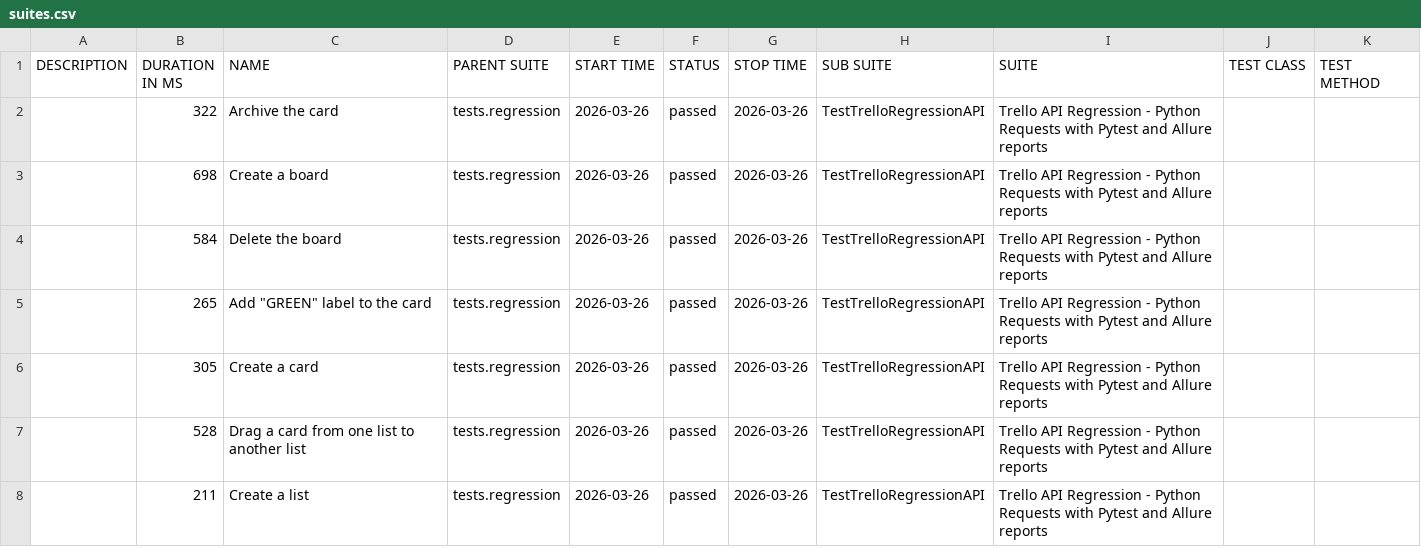
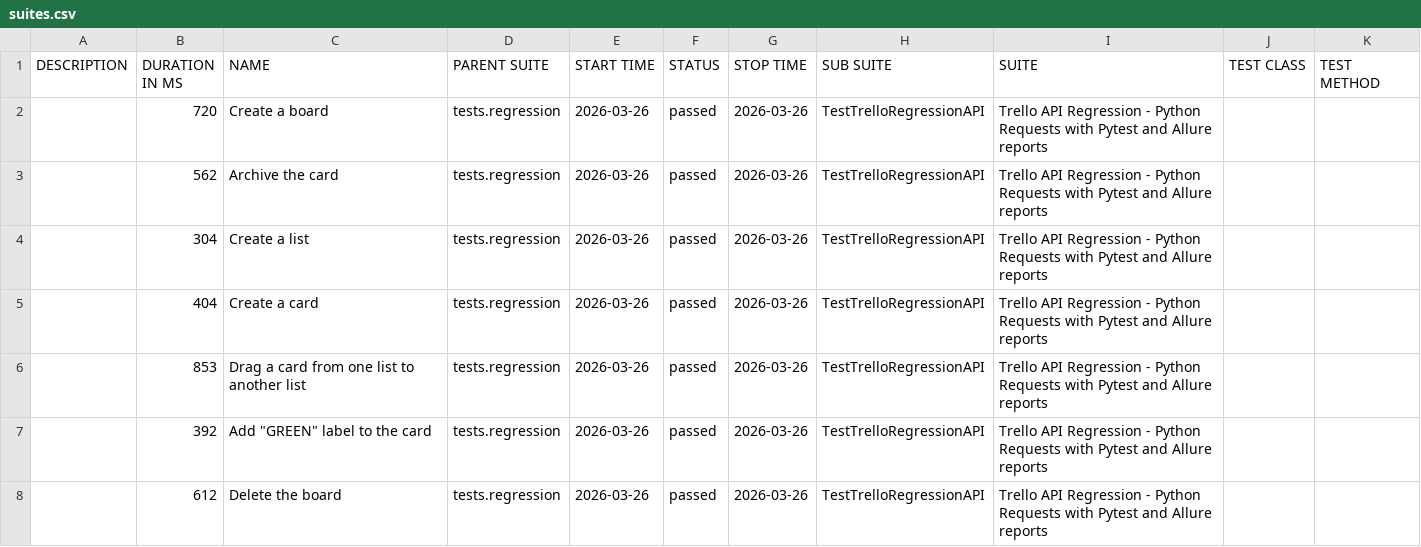
Before and after one commit to vkqapro/pythonRequestsAPI, a CSV file: data/suites.csv, drawn as a sheet.

Commit message:
Deploying to gh-pages from @ vkqapro/pythonRequestsAPI@35859a215af848e7e6b5d2f0d7978cee2e6928b4 🚀

```diff
--- a/data/suites.csv
+++ b/data/suites.csv
@@ -1,8 +1,8 @@
 "DESCRIPTION","DURATION IN MS","NAME","PARENT SUITE","START TIME","STATUS","STOP TIME","SUB SUITE","SUITE","TEST CLASS","TEST METHOD"
-"","322","Archive the card","tests.regression","2026-03-26","passed","2026-03-26","TestTrelloRegressionAPI","Trello API Regression - Python Requests with Pytest and Allure reports","",""
-"","698","Create a board","tests.regression","2026-03-26","passed","2026-03-26","TestTrelloRegressionAPI","Trello API Regression - Python Requests with Pytest and Allure reports","",""
-"","584","Delete the board","tests.regression","2026-03-26","passed","2026-03-26","TestTrelloRegressionAPI","Trello API Regression - Python Requests with Pytest and Allure reports","",""
-"","265","Add ""GREEN"" label to the card","tests.regression","2026-03-26","passed","2026-03-26","TestTrelloRegressionAPI","Trello API Regression - Python Requests with Pytest and Allure reports","",""
-"","305","Create a card","tests.regression","2026-03-26","passed","2026-03-26","TestTrelloRegressionAPI","Trello API Regression - Python Requests with Pytest and Allure reports","",""
-"","528","Drag a card from one list to another list","tests.regression","2026-03-26","passed","2026-03-26","TestTrelloRegressionAPI","Trello API Regression - Python Requests with Pytest and Allure reports","",""
-"","211","Create a list","tests.regression","2026-03-26","passed","2026-03-26","TestTrelloRegressionAPI","Trello API Regression - Python Requests with Pytest and Allure reports","",""
+"","720","Create a board","tests.regression","2026-03-26","passed","2026-03-26","TestTrelloRegressionAPI","Trello API Regression - Python Requests with Pytest and Allure reports","",""
+"","562","Archive the card","tests.regression","2026-03-26","passed","2026-03-26","TestTrelloRegressionAPI","Trello API Regression - Python Requests with Pytest and Allure reports","",""
+"","304","Create a list","tests.regression","2026-03-26","passed","2026-03-26","TestTrelloRegressionAPI","Trello API Regression - Python Requests with Pytest and Allure reports","",""
+"","404","Create a card","tests.regression","2026-03-26","passed","2026-03-26","TestTrelloRegressionAPI","Trello API Regression - Python Requests with Pytest and Allure reports","",""
+"","853","Drag a card from one list to another list","tests.regression","2026-03-26","passed","2026-03-26","TestTrelloRegressionAPI","Trello API Regression - Python Requests with Pytest and Allure reports","",""
+"","392","Add ""GREEN"" label to the card","tests.regression","2026-03-26","passed","2026-03-26","TestTrelloRegressionAPI","Trello API Regression - Python Requests with Pytest and Allure reports","",""
+"","612","Delete the board","tests.regression","2026-03-26","passed","2026-03-26","TestTrelloRegressionAPI","Trello API Regression - Python Requests with Pytest and Allure reports","",""
```
Also changed, not shown: 28 other files.
